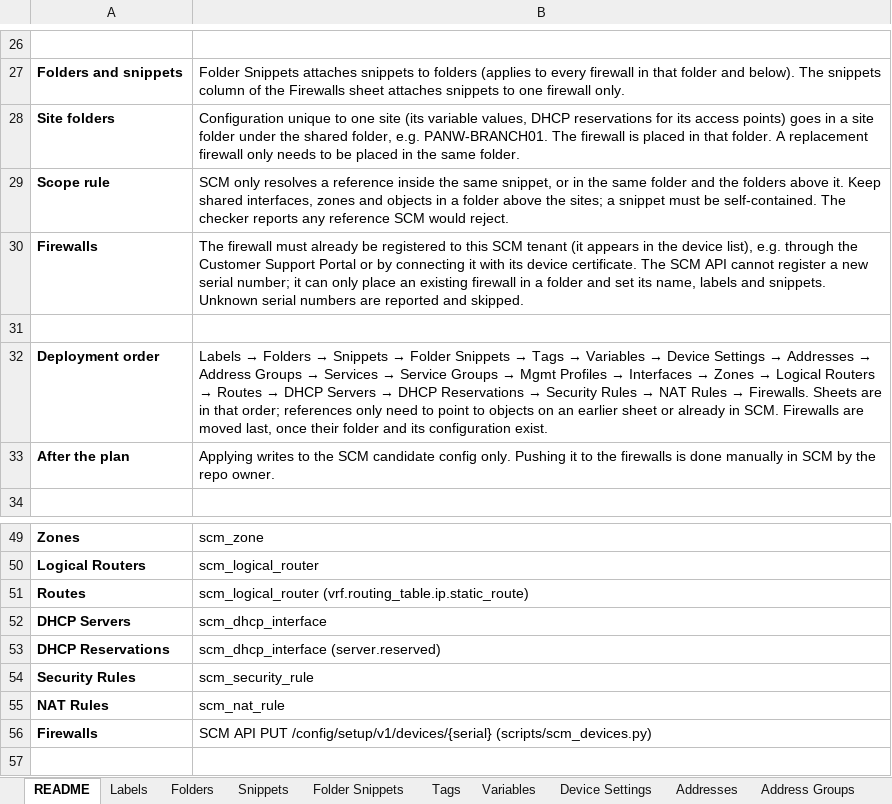
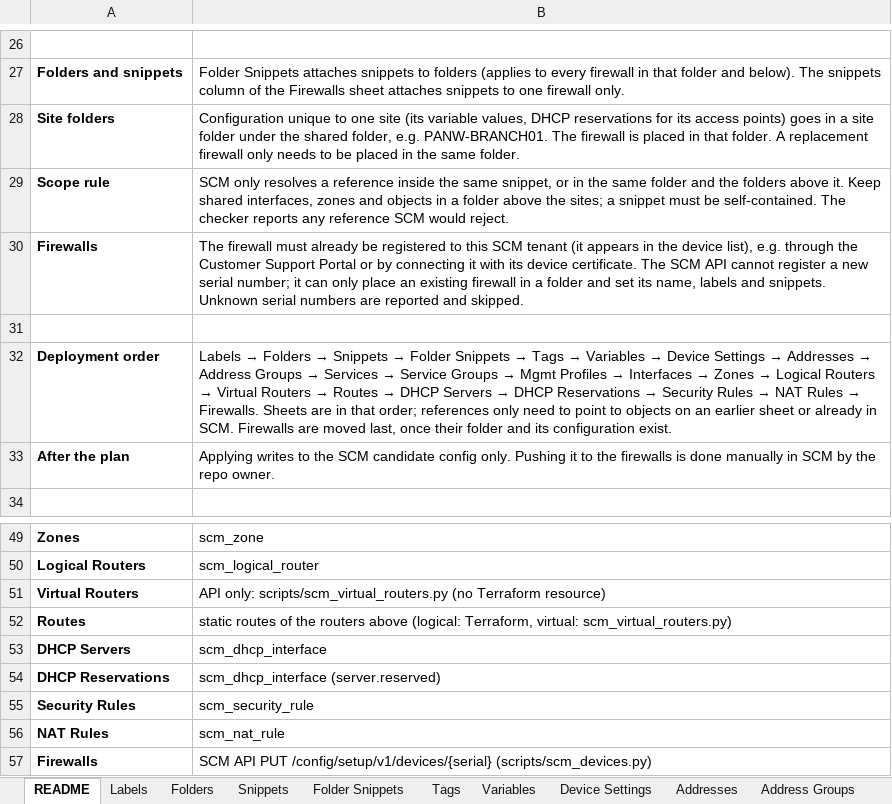
Before and after one commit to bgalhoufa/panw_scm, an Excel workbook: templates/SCM_bulk_template.xlsx, sheet README, drawn as a sheet; only a part is shown, gaps mark what is left out; values as stored, in another font and other column widths than the file's, no borders; addresses are those after the commit; the diff names each change by its address in the sheet, - before the commit and + after, or states it on an @@ line.

```diff
--- a/templates/SCM_bulk_template.xlsx (sheet README)
+++ b/templates/SCM_bulk_template.xlsx (sheet README)
@@ B32: …Routers → Routes →… → …Routers → Virtual Routers → Routes →… @@
+row 51: Virtual Routers | API only: scripts/scm_virtual_routers.py (no Terraform resource)
-B52: scm_logical_router (vrf.routing_table.ip.static_route)
+B52: static routes of the routers above (logical: Terraform, virtual: scm_virtual_routers.py)
```
Also changed, not shown: sheet Routes, other sheet tabs, 10 other files.
